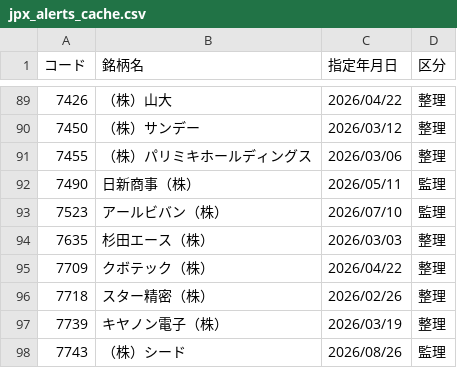
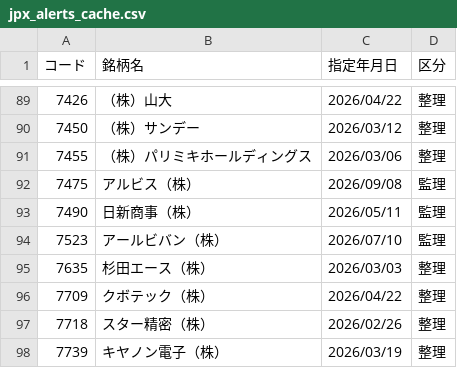
Before and after one commit to koureisyayou/kensaku_net001, a CSV file: jpx_alerts_cache.csv, drawn as a sheet; only a part is shown, gaps mark what is left out; the shorter side is filled out with more unchanged rows.

```diff
--- a/jpx_alerts_cache.csv
+++ b/jpx_alerts_cache.csv
@@ -91,2 +91,3 @@
 7455,（株）パリミキホールディングス,2026/03/06,整理
+7475,アルビス（株）,2026/09/08,監理
 7490,日新商事（株）,2026/05/11,監理
```
Also changed, not shown: local_prices.csv, net_net_candidates.csv, 11 other files.
